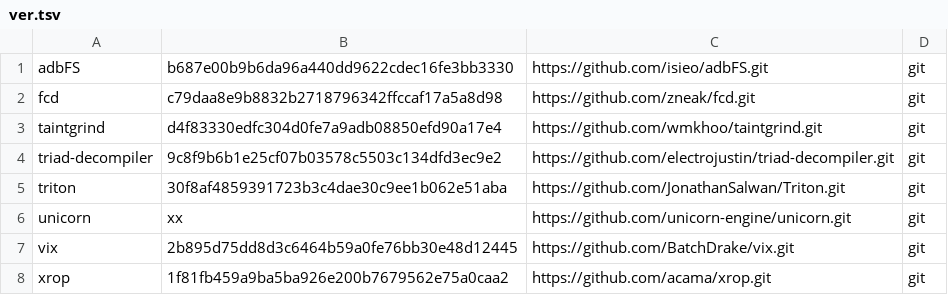
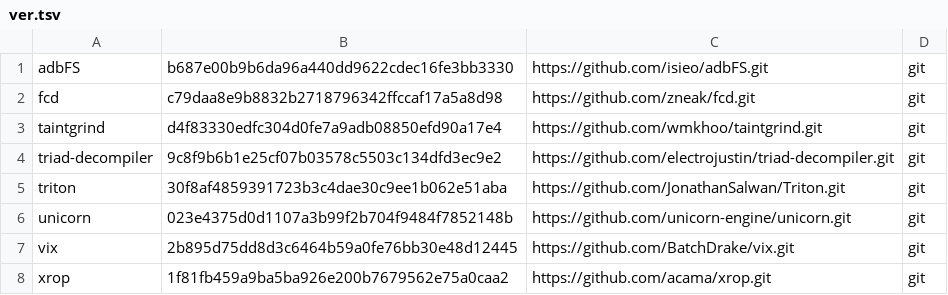
Before and after one commit to iNarcissuss/zzz, a TSV file: ver.tsv, drawn as a sheet.

```diff
--- a/ver.tsv
+++ b/ver.tsv
@@ -5,3 +5,3 @@ triad-decompiler	9c8f9b6b1e25cf07b03578c5503c134dfd3ec9e2	https://github.com/ele
 triton	30f8af4859391723b3c4dae30c9ee1b062e51aba	https://github.com/JonathanSalwan/Triton.git	git
-unicorn	xx	https://github.com/unicorn-engine/unicorn.git	git
+unicorn	023e4375d0d1107a3b99f2b704f9484f7852148b	https://github.com/unicorn-engine/unicorn.git	git
 vix	2b895d75dd8d3c6464b59a0fe76bb30e48d12445	https://github.com/BatchDrake/vix.git	git
```
Also changed, not shown: 22 other files.
